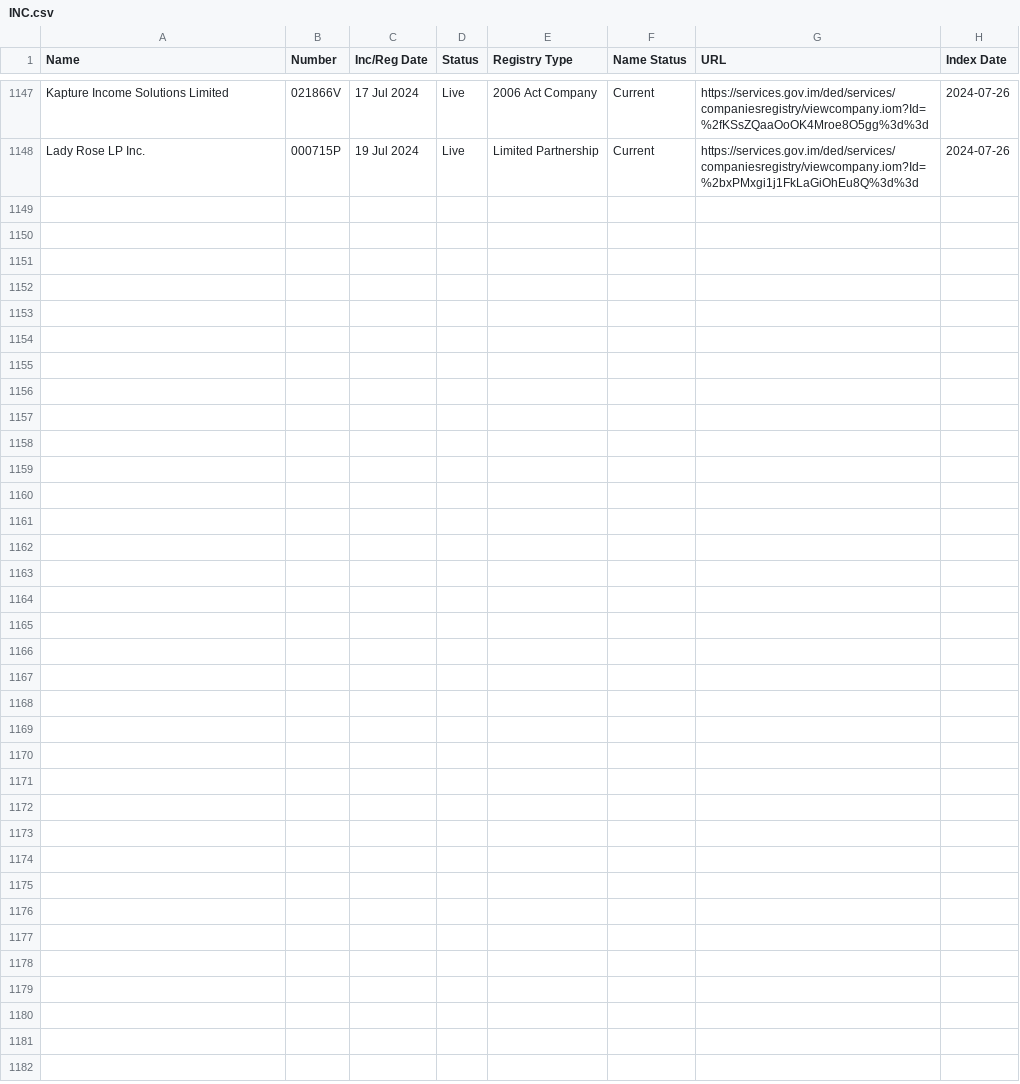
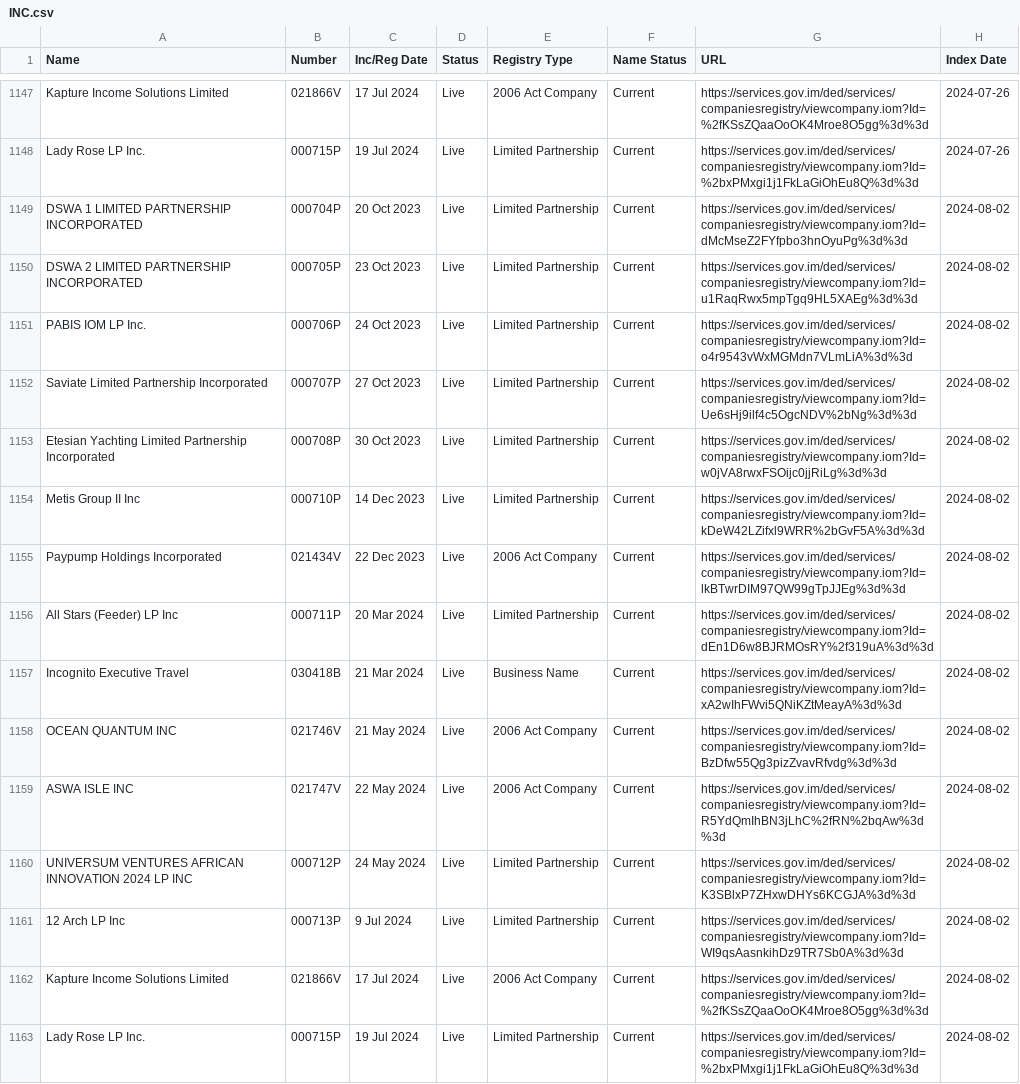
Before and after one commit to dankarran/isleofman-opendata, a CSV file: data/gov.im/companies/sources/search/names/INC.csv, drawn as a sheet; only a part is shown, gaps mark what is left out.

```diff
--- a/data/gov.im/companies/sources/search/names/INC.csv
+++ b/data/gov.im/companies/sources/search/names/INC.csv
@@ -1148 +1148,16 @@
 "Lady Rose LP Inc.","000715P","19 Jul 2024","Live","Limited Partnership","Current","https://services.gov.im/ded/services/companiesregistry/viewcompany.iom?Id=%2bxPMxgi1j1FkLaGiOhEu8Q%3d%3d","2024-07-26"
+"DSWA 1 LIMITED PARTNERSHIP INCORPORATED","000704P","20 Oct 2023","Live","Limited Partnership","Current","https://services.gov.im/ded/services/companiesregistry/viewcompany.iom?Id=dMcMseZ2FYfpbo3hnOyuPg%3d%3d","2024-08-02"
+"DSWA 2 LIMITED PARTNERSHIP INCORPORATED","000705P","23 Oct 2023","Live","Limited Partnership","Current","https://services.gov.im/ded/services/companiesregistry/viewcompany.iom?Id=u1RaqRwx5mpTgq9HL5XAEg%3d%3d","2024-08-02"
+"PABIS IOM LP Inc.","000706P","24 Oct 2023","Live","Limited Partnership","Current","https://services.gov.im/ded/services/companiesregistry/viewcompany.iom?Id=o4r9543vWxMGMdn7VLmLiA%3d%3d","2024-08-02"
+"Saviate Limited Partnership Incorporated","000707P","27 Oct 2023","Live","Limited Partnership","Current","https://services.gov.im/ded/services/companiesregistry/viewcompany.iom?Id=Ue6sHj9ilf4c5OgcNDV%2bNg%3d%3d","2024-08-02"
+"Etesian Yachting Limited Partnership Incorporated","000708P","30 Oct 2023","Live","Limited Partnership","Current","https://services.gov.im/ded/services/companiesregistry/viewcompany.iom?Id=w0jVA8rwxFSOijc0jjRiLg%3d%3d","2024-08-02"
+"Metis Group II Inc","000710P","14 Dec 2023","Live","Limited Partnership","Current","https://services.gov.im/ded/services/companiesregistry/viewcompany.iom?Id=kDeW42LZifxl9WRR%2bGvF5A%3d%3d","2024-08-02"
+"Paypump Holdings Incorporated","021434V","22 Dec 2023","Live","2006 Act Company","Current","https://services.gov.im/ded/services/companiesregistry/viewcompany.iom?Id=lkBTwrDIM97QW99gTpJJEg%3d%3d","2024-08-02"
+"All Stars (Feeder) LP Inc","000711P","20 Mar 2024","Live","Limited Partnership","Current","https://services.gov.im/ded/services/companiesregistry/viewcompany.iom?Id=dEn1D6w8BJRMOsRY%2f319uA%3d%3d","2024-08-02"
+"Incognito Executive Travel","030418B","21 Mar 2024","Live","Business Name","Current","https://services.gov.im/ded/services/companiesregistry/viewcompany.iom?Id=xA2wIhFWvi5QNiKZtMeayA%3d%3d","2024-08-02"
+"OCEAN QUANTUM INC","021746V","21 May 2024","Live","2006 Act Company","Current","https://services.gov.im/ded/services/companiesregistry/viewcompany.iom?Id=BzDfw55Qg3pizZvavRfvdg%3d%3d","2024-08-02"
+"ASWA ISLE INC","021747V","22 May 2024","Live","2006 Act Company","Current","https://services.gov.im/ded/services/companiesregistry/viewcompany.iom?Id=R5YdQmIhBN3jLhC%2fRN%2bqAw%3d%3d","2024-08-02"
+"UNIVERSUM VENTURES AFRICAN INNOVATION 2024 LP INC","000712P","24 May 2024","Live","Limited Partnership","Current","https://services.gov.im/ded/services/companiesregistry/viewcompany.iom?Id=K3SBlxP7ZHxwDHYs6KCGJA%3d%3d","2024-08-02"
+"12 Arch LP Inc","000713P","9 Jul 2024","Live","Limited Partnership","Current","https://services.gov.im/ded/services/companiesregistry/viewcompany.iom?Id=WI9qsAasnkihDz9TR7Sb0A%3d%3d","2024-08-02"
+"Kapture Income Solutions Limited","021866V","17 Jul 2024","Live","2006 Act Company","Current","https://services.gov.im/ded/services/companiesregistry/viewcompany.iom?Id=%2fKSsZQaaOoOK4Mroe8O5gg%3d%3d","2024-08-02"
+"Lady Rose LP Inc.","000715P","19 Jul 2024","Live","Limited Partnership","Current","https://services.gov.im/ded/services/companiesregistry/viewcompany.iom?Id=%2bxPMxgi1j1FkLaGiOhEu8Q%3d%3d","2024-08-02"
```
Also changed, not shown: data/gov.im/companies/sources/search/names/CORP.csv, data/gov.im/companies/sources/search/names/FOUNDATION.csv, 42 other files.
